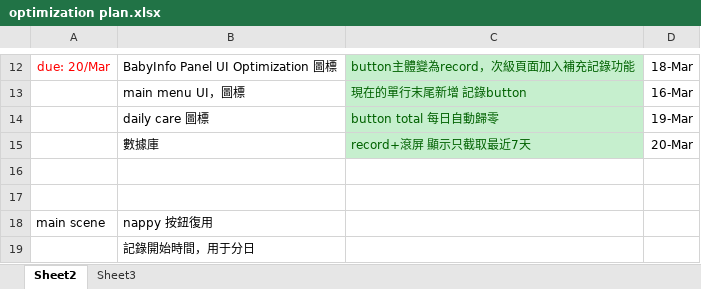
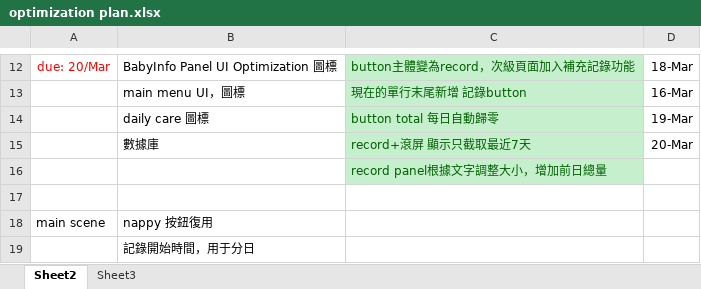
Before and after one commit to TeenYoung/MomoMonitor, an Excel workbook: plan/optimization plan.xlsx, sheet Sheet2, drawn as a sheet; only a part is shown, gaps mark what is left out; values as stored, in another font and other column widths than the file's, no borders; the diff names each change by its address in the sheet, - before the commit and + after, or states it on an @@ line.

Commit message:
Record Panel auto size adjustment
1.manual input button color fixed
2.records panel size auto adjust by text
3. show total amout at last before next dayline

```diff
--- a/plan/optimization plan.xlsx (sheet Sheet2)
+++ b/plan/optimization plan.xlsx (sheet Sheet2)
-C16: (empty)
+C16: record panel根據文字調整大小，增加前日總量
-C16 fill: none
+C16 fill: #C6EFCE
```
Also changed, not shown: 6 other files.
